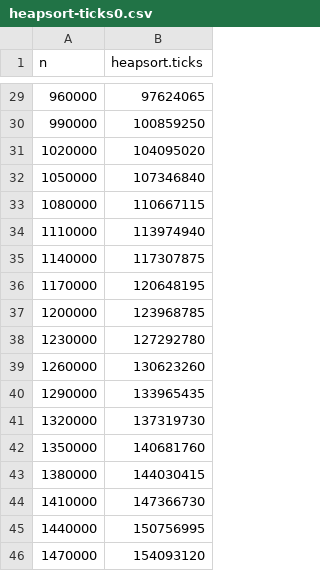
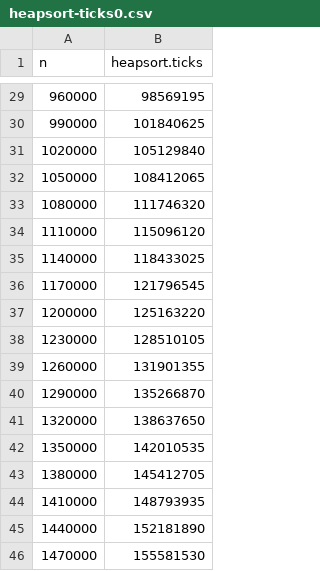
Before and after one commit to pear94210/cse247-sp17-seunghan.bae, a CSV file: outputs/heapsort-ticks0.csv, drawn as a sheet; only a part is shown, gaps mark what is left out; the diff covers the shown part only.

```diff
--- a/outputs/heapsort-ticks0.csv
+++ b/outputs/heapsort-ticks0.csv
@@ -29,18 +29,18 @@ n,heapsort.ticks
-960000,97624065
-990000,100859250
-1020000,104095020
-1050000,107346840
-1080000,110667115
-1110000,113974940
-1140000,117307875
-1170000,120648195
-1200000,123968785
-1230000,127292780
-1260000,130623260
-1290000,133965435
-1320000,137319730
-1350000,140681760
-1380000,144030415
-1410000,147366730
-1440000,150756995
-1470000,154093120
+960000,98569195
+990000,101840625
+1020000,105129840
+1050000,108412065
+1080000,111746320
+1110000,115096120
+1140000,118433025
+1170000,121796545
+1200000,125163220
+1230000,128510105
+1260000,131901355
+1290000,135266870
+1320000,138637650
+1350000,142010535
+1380000,145412705
+1410000,148793935
+1440000,152181890
+1470000,155581530
```
Also changed, not shown: 27 edited cells elsewhere in this file, outputs/heapsort-time0.csv, 1 other file.
